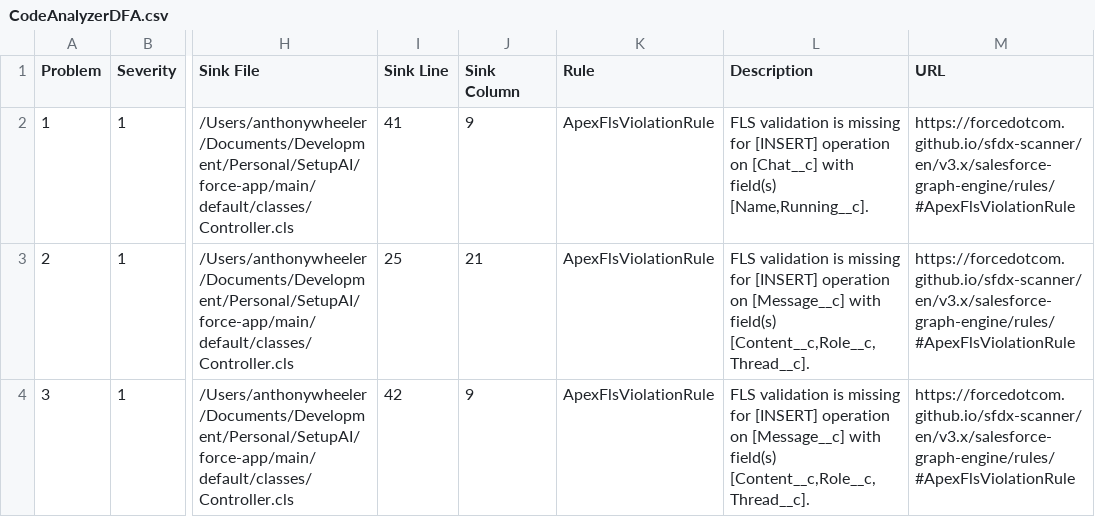
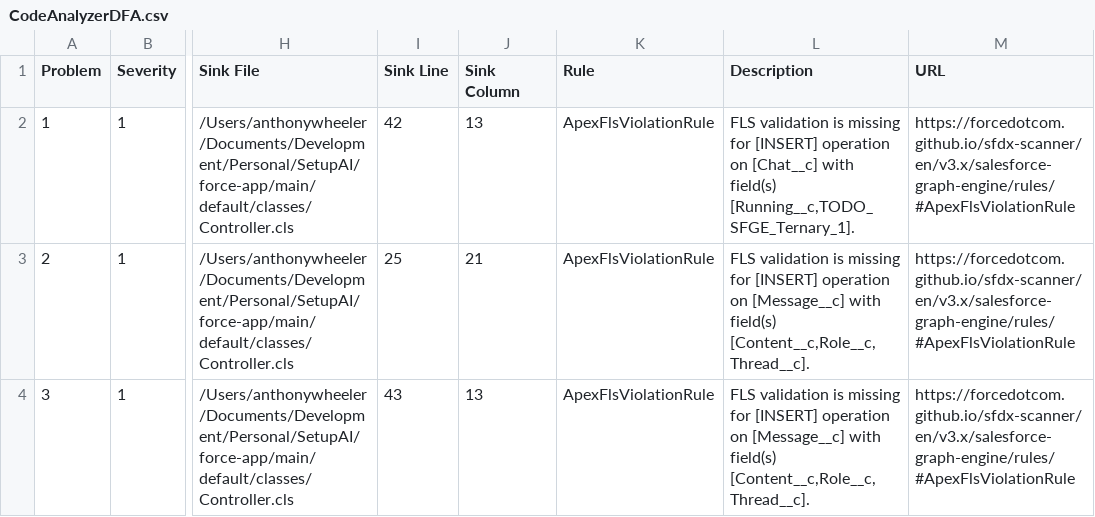
Before and after one commit to antonio4000000/SetupAI, a CSV file: security-review/CodeAnalyzerDFA.csv, drawn as a sheet; only a part is shown, gaps mark what is left out; the diff names each change by its address in the sheet, - before the commit and + after, or states it on an @@ line.

```diff
--- a/security-review/CodeAnalyzerDFA.csv
+++ b/security-review/CodeAnalyzerDFA.csv
-I2 (Sink Line): 41
+I2 (Sink Line): 42
-J2 (Sink Column): 9
+J2 (Sink Column): 13
-L2 (Description): …with field(s) [Name,Running__c].
+L2 (Description): …with field(s) [Running__c,TODO_SFGE_Ternary_1].
-I4 (Sink Line): 42
+I4 (Sink Line): 43
-J4 (Sink Column): 9
+J4 (Sink Column): 13
```
Also changed, not shown: security-review/CodeAnalyzerGeneral.csv, 2 other files.
